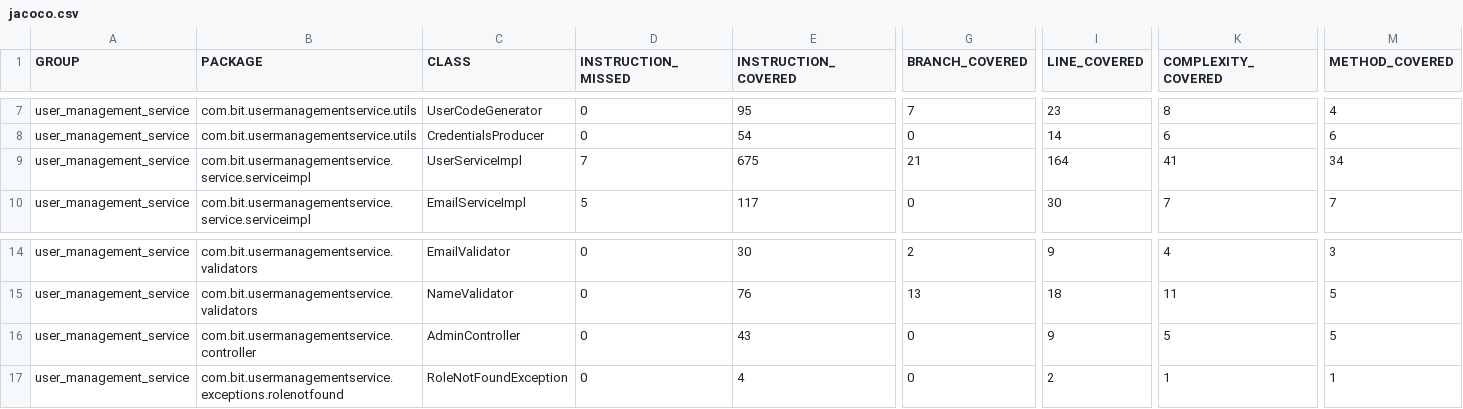
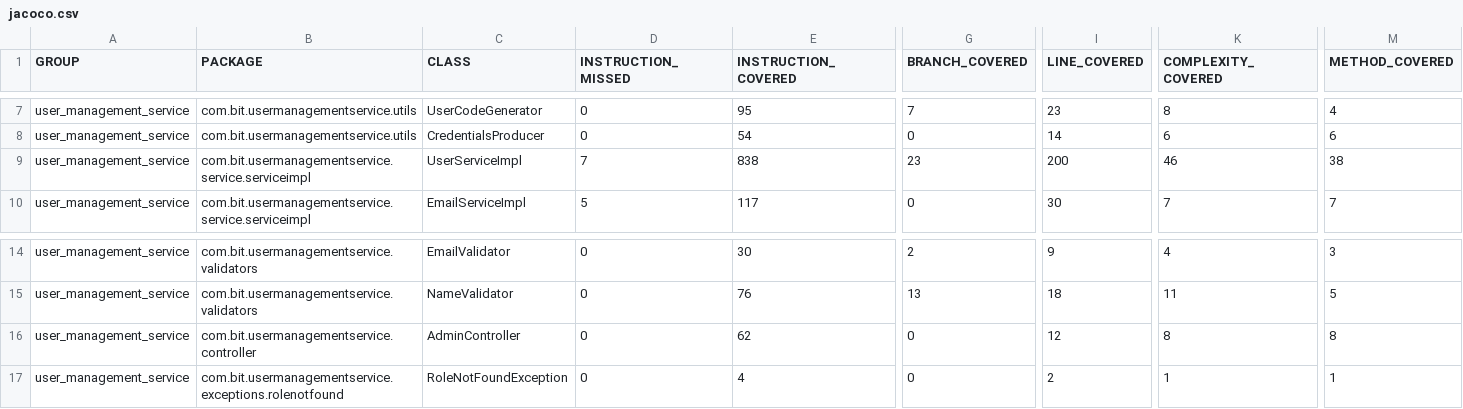
Before and after one commit to emirhancebiroglu/cash_register_backend, a CSV file: user_management_service/jacoco-report/jacoco.csv, drawn as a sheet; only a part is shown, gaps mark what is left out; the diff names each change by its address in the sheet, - before the commit and + after, or states it on an @@ line.

Commit message:
get methods for user management service (get active users, deleted users, search by name)

```diff
--- a/user_management_service/jacoco-report/jacoco.csv
+++ b/user_management_service/jacoco-report/jacoco.csv
-E9 (INSTRUCTION_COVERED): 675
+E9 (INSTRUCTION_COVERED): 838
-G9 (BRANCH_COVERED): 21
+G9 (BRANCH_COVERED): 23
-I9 (LINE_COVERED): 164
+I9 (LINE_COVERED): 200
-K9 (COMPLEXITY_COVERED): 41
+K9 (COMPLEXITY_COVERED): 46
-M9 (METHOD_COVERED): 34
+M9 (METHOD_COVERED): 38
-E16 (INSTRUCTION_COVERED): 43
+E16 (INSTRUCTION_COVERED): 62
-I16 (LINE_COVERED): 9
+I16 (LINE_COVERED): 12
-K16 (COMPLEXITY_COVERED): 5
+K16 (COMPLEXITY_COVERED): 8
-M16 (METHOD_COVERED): 5
+M16 (METHOD_COVERED): 8
```
Also changed, not shown: 21 other files.
